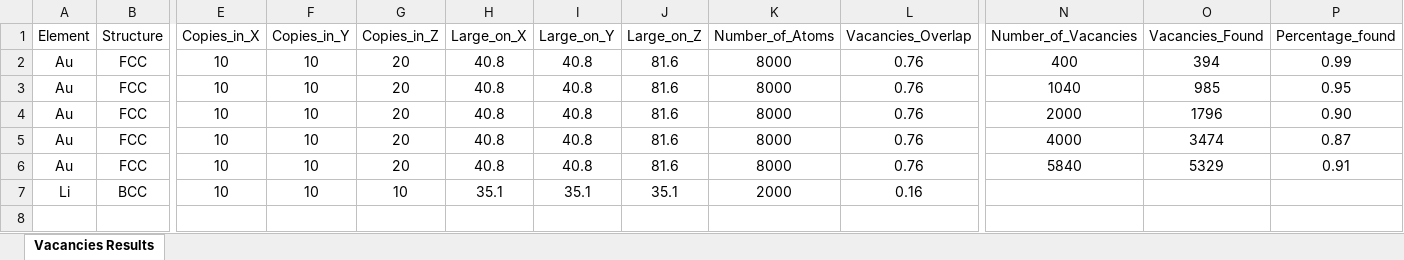
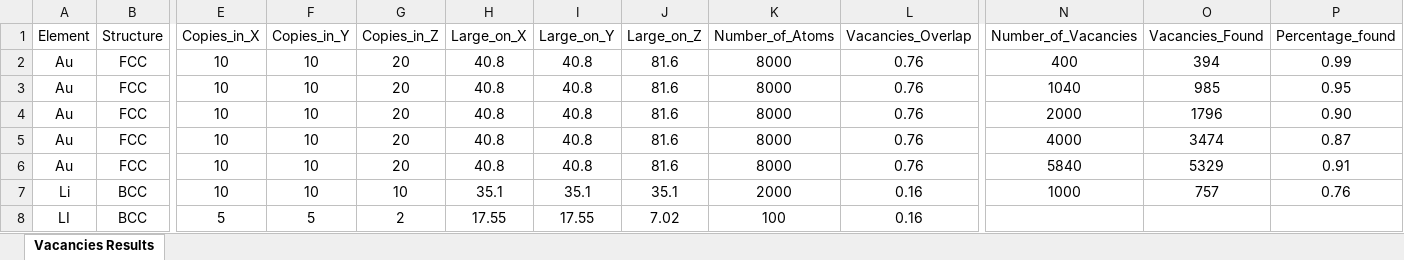
Before and after one commit to naytrog1/Vacancies, an Excel workbook: Vacancies Results.xlsx, sheet Vacancies Results, drawn as a sheet; only a part is shown, gaps mark what is left out; values as stored, in another font and other column widths than the file's, no borders; rows hold the shown columns only; the diff names each change by its address in the sheet, - before the commit and + after, or states it on an @@ line.

```diff
--- a/Vacancies Results.xlsx (sheet Vacancies Results)
+++ b/Vacancies Results.xlsx (sheet Vacancies Results)
-N7 (Number_of_Vacancies): (empty)
+N7 (Number_of_Vacancies): 1000
-O7 (Vacancies_Found): (empty)
+O7 (Vacancies_Found): 757
-P7 (Percentage_found): (empty)
+P7 (Percentage_found): 0.76
+row 8: LI | BCC | 5 | 5 | 2 | 17.55 | 17.55 | 7.02 | 100 | 0.16
```
Also changed, not shown: 3 other files.
